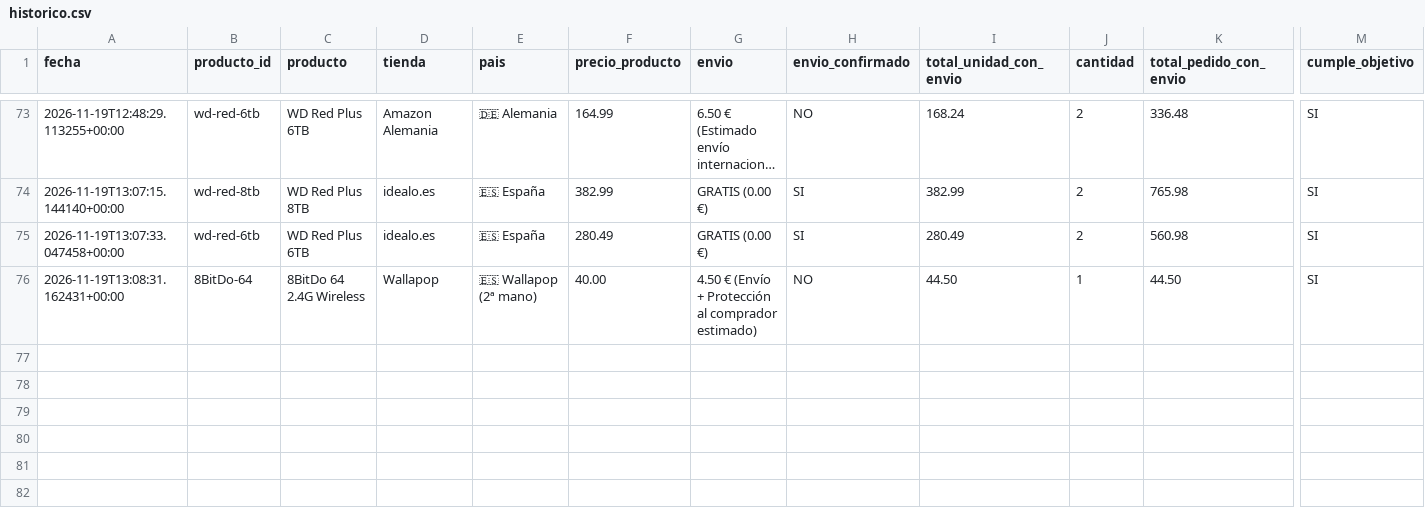
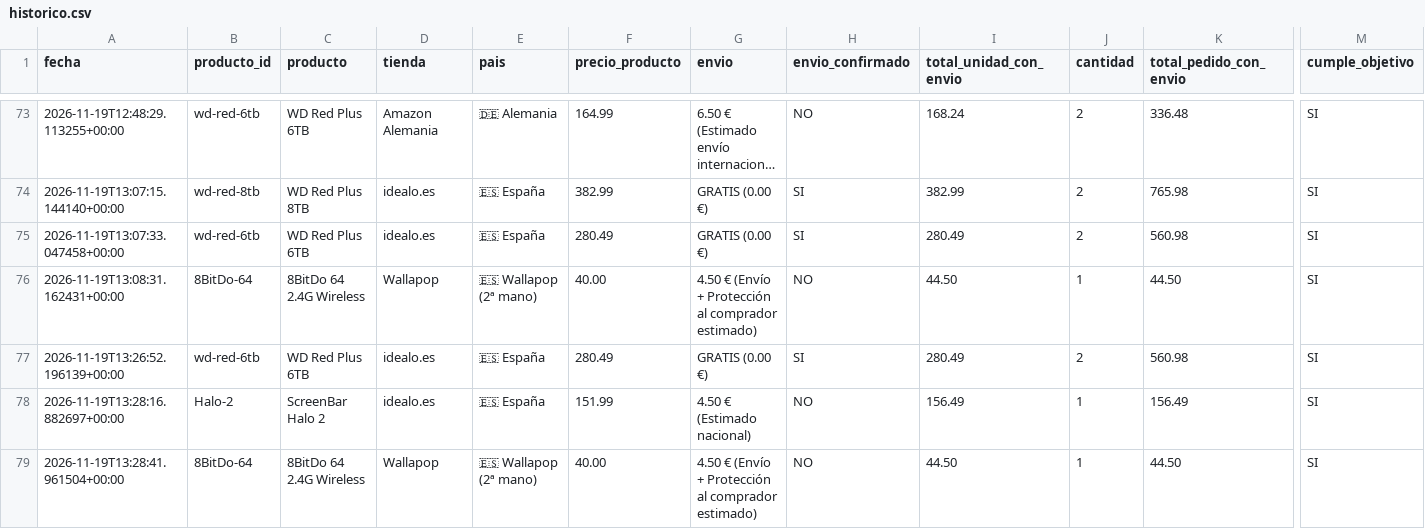
Before and after one commit to antonio-bravo/telegram-price, a CSV file: historico.csv, drawn as a sheet; only a part is shown, gaps mark what is left out; long unchanged cells end in …; rows hold the shown columns only; the diff names each change by its address in the sheet, - before the commit and + after, or states it on an @@ line.

```diff
--- a/historico.csv
+++ b/historico.csv
+row 77: 2026-11-19T13:26:52.196139+00:00 | wd-red-6tb | WD Red Plus 6TB | idealo.es | 🇪🇸 España | 280.49 | GRATIS (0.00 €) | SI | 280.49 | 2 | 560.98 | SI
+row 78: 2026-11-19T13:28:16.882697+00:00 | Halo-2 | ScreenBar Halo 2 | idealo.es | 🇪🇸 España | 151.99 | 4.50 € (Estimado nacional) | NO | 156.49 | 1 | 156.49 | SI
+row 79: 2026-11-19T13:28:41.961504+00:00 | 8BitDo-64 | 8BitDo 64 2.4G Wireless | Wallapop | 🇪🇸 Wallapop (2ª mano) | 40.00 | 4.50 € (Envío + Protección al comprador estimado) | NO | 44.50 | 1 | 44.50 | SI
```
